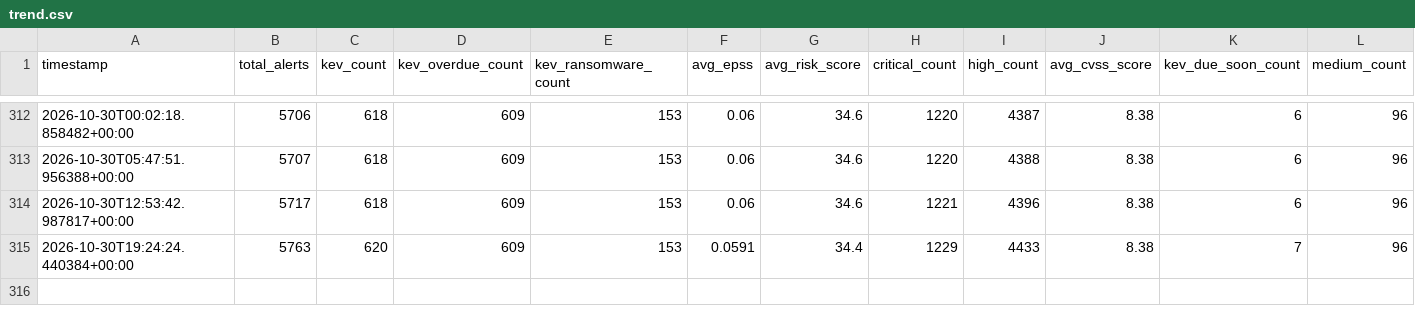
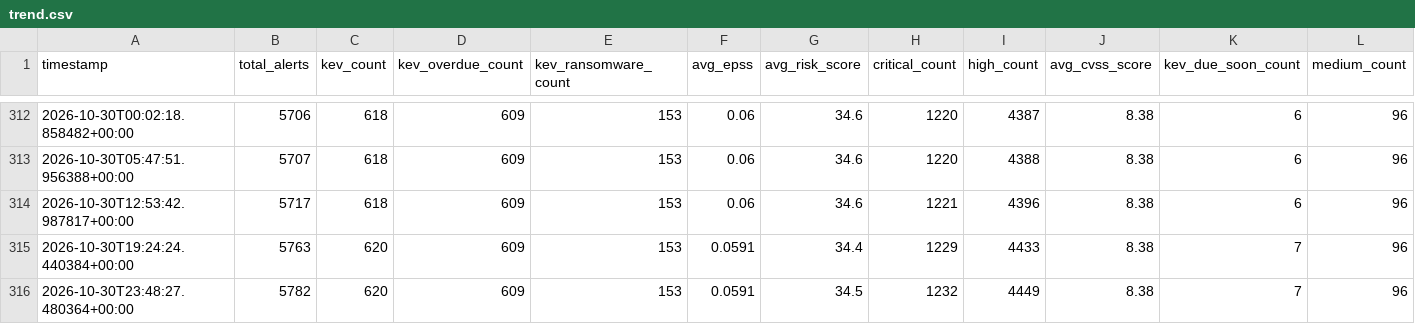
Before and after one commit to astruzocyber/CVE, a CSV file: docs/data/history/trend.csv, drawn as a sheet; only a part is shown, gaps mark what is left out; rows hold the shown columns only; the diff names each change by its address in the sheet, - before the commit and + after, or states it on an @@ line.

```diff
--- a/docs/data/history/trend.csv
+++ b/docs/data/history/trend.csv
+row 316: 2026-10-30T23:48:27.480364+00:00 | 5782 | 620 | 609 | 153 | 0.0591 | 34.5 | 1232 | 4449 | 8.38 | 7 | 96
```
Also changed, not shown: 8 other files.
